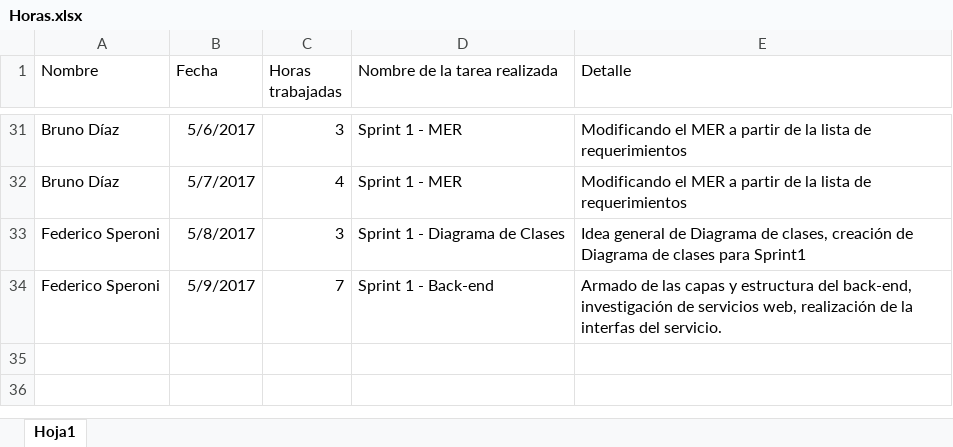
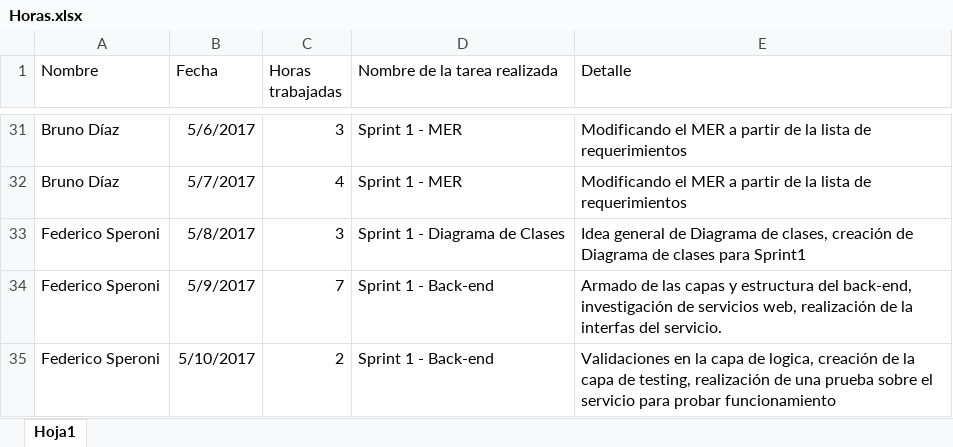
Before and after one commit to fedespe/ProyectoFinal, an Excel workbook: Documentacion/Horas.xlsx, sheet Hoja1, drawn as a sheet; only a part is shown, gaps mark what is left out; values as stored, in another font and other column widths than the file's, no borders; the diff names each change by its address in the sheet, - before the commit and + after, or states it on an @@ line.

Commit message:
Arreglos, capa testing

```diff
--- a/Documentacion/Horas.xlsx (sheet Hoja1)
+++ b/Documentacion/Horas.xlsx (sheet Hoja1)
+row 35: Federico Speroni | 5/10/2017 | 2 | Sprint 1 - Back-end | Validaciones en la capa de logica, creación de la capa de testing, realización de una prueba sobre el servicio para probar funcionamiento
```
Also changed, not shown: 24 other files.
